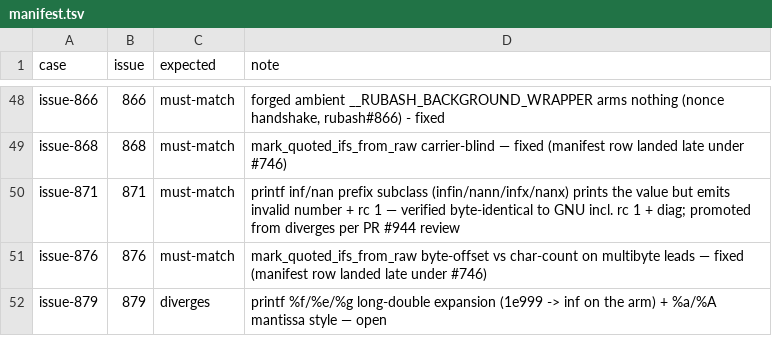
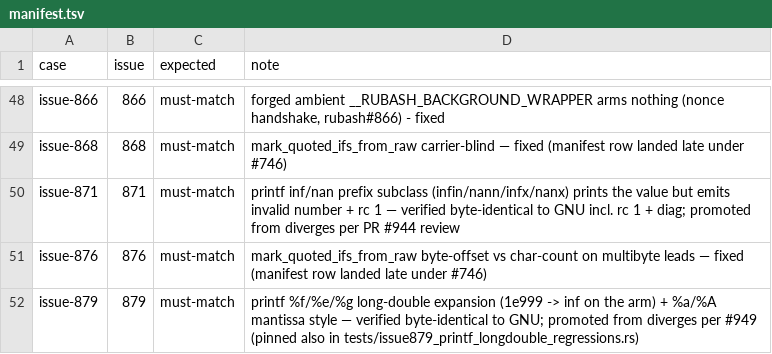
Before and after one commit to Catapult291/rubash, a TSV file: scripts/regression-catalog/manifest.tsv, drawn as a sheet; only a part is shown, gaps mark what is left out.

Commit message:
test(regression): flip issue-879 catalogue row to must-match (rubash#949) (#950)
Verified by fleet review: fresh PR-head build re-measured against frozen genuine GNU 5.3.0 oracle captures — 41/41 oracle-scored rows match declared expectations (0 alarms, 0 promotes); issue-879 faces pinned 13/13 by tests/issue879_printf_longdouble_regressions.rs and live case output byte-matches every pinned face; 51 cases <-> 51 manifest rows 1:1; manifest/case/README collateral zero; injected fake diverge turns the run red (ALARM, exit 1), issue-879 row wire-proofed the same way. Fixes #949.

```diff
--- a/scripts/regression-catalog/manifest.tsv
+++ b/scripts/regression-catalog/manifest.tsv
@@ -51,2 +51,2 @@ issue-871	871	must-match	printf inf/nan prefix subclass (infin/nann/infx/nanx) p
 issue-876	876	must-match	mark_quoted_ifs_from_raw byte-offset vs char-count on multibyte leads — fixed (manifest row landed late under #746)
-issue-879	879	diverges	printf %f/%e/%g long-double expansion (1e999 -> inf on the arm) + %a/%A mantissa style — open
+issue-879	879	must-match	printf %f/%e/%g long-double expansion (1e999 -> inf on the arm) + %a/%A mantissa style — verified byte-identical to GNU; promoted from diverges per #949 (pinned also in tests/issue879_printf_longdouble_regressions.rs)
```
Also changed, not shown: 2 other files.
